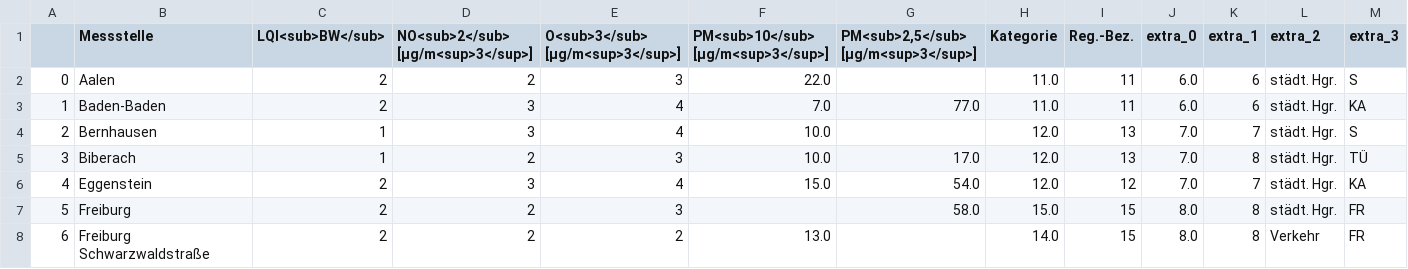
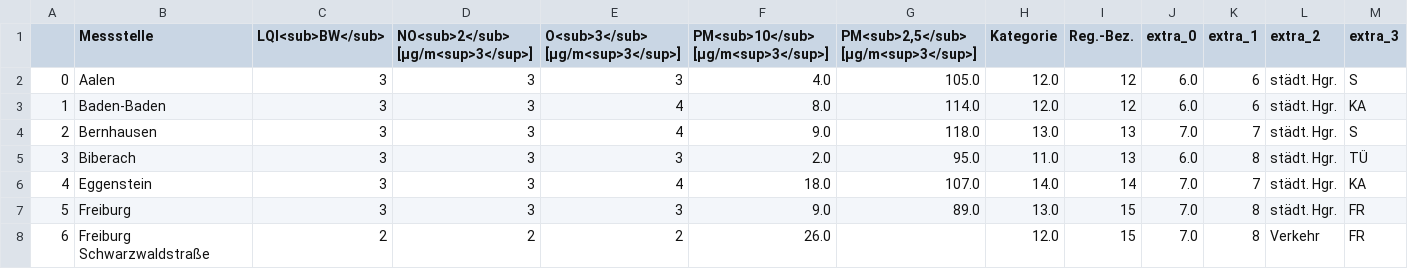
Before and after one commit to ameliewdr/feinstaub_bw, a CSV file: lufttabelle.csv, drawn as a sheet; only a part is shown; the diff covers the shown part only.

```diff
--- a/lufttabelle.csv
+++ b/lufttabelle.csv
@@ -1,8 +1,8 @@
 ,Messstelle,LQI<sub>BW</sub>,NO<sub>2</sub> [µg/m<sup>3</sup>],O<sub>3</sub> [µg/m<sup>3</sup>],PM<sub>10</sub> [µg/m<sup>3</sup>],"PM<sub>2,5</sub> [µg/m<sup>3</sup>]",Kategorie,Reg.-Bez.,extra_0,extra_1,extra_2,extra_3
-0,Aalen,2,2,3,22.0,,11.0,11,6.0,6,städt. Hgr.,S
-1,Baden-Baden,2,3,4,7.0,77.0,11.0,11,6.0,6,städt. Hgr.,KA
-2,Bernhausen,1,3,4,10.0,,12.0,13,7.0,7,städt. Hgr.,S
-3,Biberach,1,2,3,10.0,17.0,12.0,13,7.0,8,städt. Hgr.,TÜ
-4,Eggenstein,2,3,4,15.0,54.0,12.0,12,7.0,7,städt. Hgr.,KA
-5,Freiburg,2,2,3,,58.0,15.0,15,8.0,8,städt. Hgr.,FR
-6,Freiburg Schwarzwaldstraße,2,2,2,13.0,,14.0,15,8.0,8,Verkehr,FR
+0,Aalen,3,3,3,4.0,105.0,12.0,12,6.0,6,städt. Hgr.,S
+1,Baden-Baden,3,3,4,8.0,114.0,12.0,12,6.0,6,städt. Hgr.,KA
+2,Bernhausen,3,3,4,9.0,118.0,13.0,13,7.0,7,städt. Hgr.,S
+3,Biberach,3,3,3,2.0,95.0,11.0,13,6.0,8,städt. Hgr.,TÜ
+4,Eggenstein,3,3,4,18.0,107.0,14.0,14,7.0,7,städt. Hgr.,KA
+5,Freiburg,3,3,3,9.0,89.0,13.0,15,7.0,8,städt. Hgr.,FR
+6,Freiburg Schwarzwaldstraße,2,2,2,26.0,,12.0,15,7.0,8,Verkehr,FR
```
Also changed, not shown: 143 edited cells elsewhere in this file.
